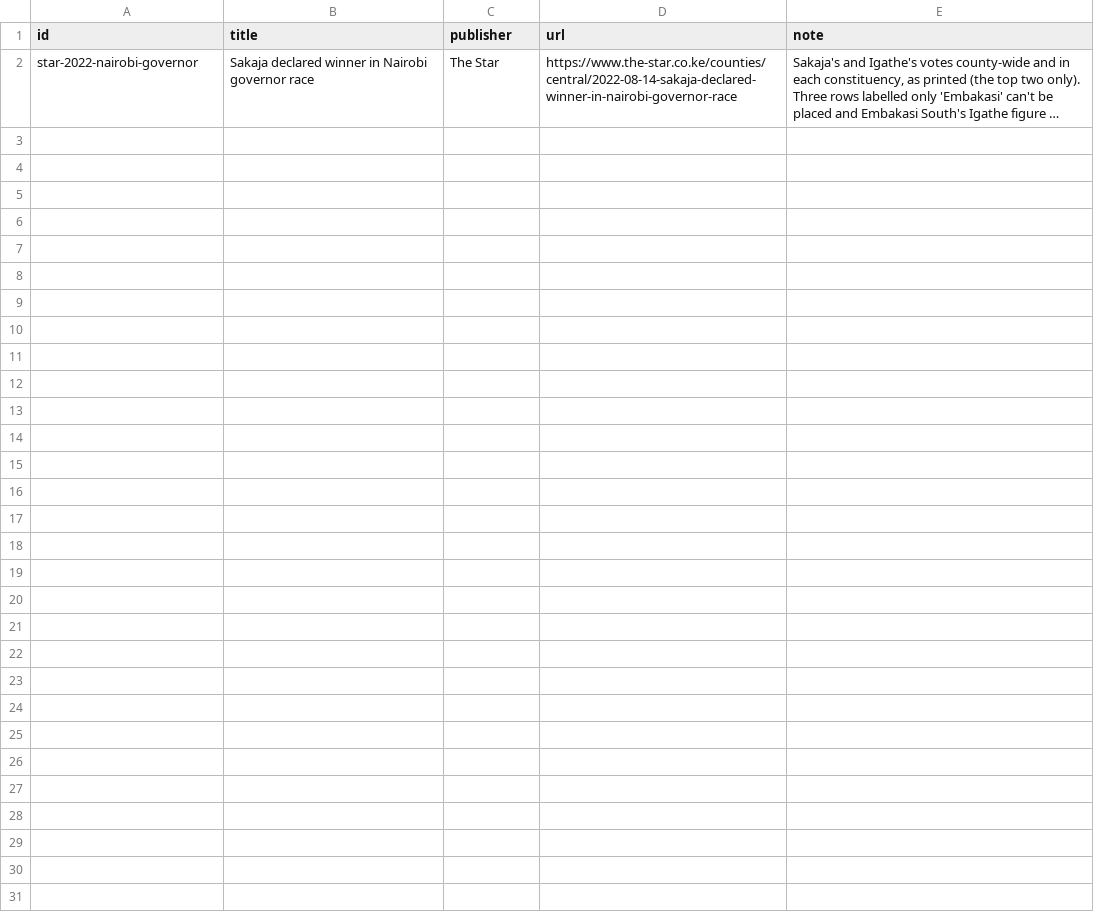
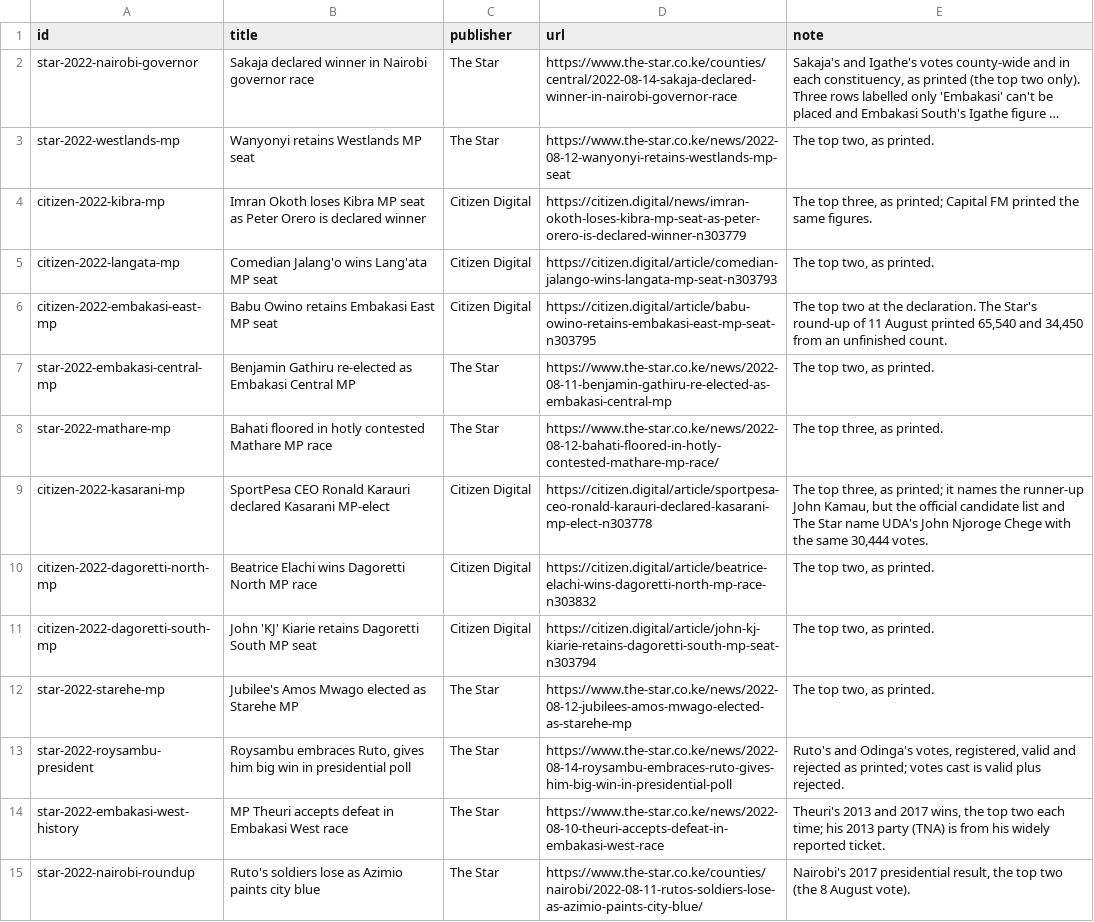
Before and after one commit to jmarando/groundworkkenya, a CSV file: data/atlas/nairobi/sources.csv, drawn as a sheet; long unchanged cells end in …; the diff names each change by its address in the sheet, - before the commit and + after, or states it on an @@ line.

```diff
--- a/data/atlas/nairobi/sources.csv
+++ b/data/atlas/nairobi/sources.csv
+row 3: star-2022-westlands-mp | Wanyonyi retains Westlands MP seat | The Star | https://www.the-star.co.ke/news/2022-08-12-wanyonyi-retains-westlands-mp-seat | The top two, as printed.
+row 4: citizen-2022-kibra-mp | Imran Okoth loses Kibra MP seat as Peter Orero is declared winner | Citizen Digital | https://citizen.digital/news/imran-okoth-loses-kibra-mp-seat-as-peter-orero-is-declared-winner-n303779 | The top three, as printed; Capital FM printed the same figures.
+row 5: citizen-2022-langata-mp | Comedian Jalang'o wins Lang'ata MP seat | Citizen Digital | https://citizen.digital/article/comedian-jalango-wins-langata-mp-seat-n303793 | The top two, as printed.
+row 6: citizen-2022-embakasi-east-mp | Babu Owino retains Embakasi East MP seat | Citizen Digital | https://citizen.digital/article/babu-owino-retains-embakasi-east-mp-seat-n303795 | The top two at the declaration. The Star's round-up of 11 August printed 65,540 and 34,450 from an unfinished count.
+row 7: star-2022-embakasi-central-mp | Benjamin Gathiru re-elected as Embakasi Central MP | The Star | https://www.the-star.co.ke/news/2022-08-11-benjamin-gathiru-re-elected-as-embakasi-central-mp | The top two, as printed.
+row 8: star-2022-mathare-mp | Bahati floored in hotly contested Mathare MP race | The Star | https://www.the-star.co.ke/news/2022-08-12-bahati-floored-in-hotly-contested-mathare-mp-race/ | The top three, as printed.
+row 9: citizen-2022-kasarani-mp | SportPesa CEO Ronald Karauri declared Kasarani MP-elect | Citizen Digital | https://citizen.digital/article/sportpesa-ceo-ronald-karauri-declared-kasarani-mp-elect-n303778 | The top three, as printed; it names the runner-up John Kamau, but the official candidate list and The Star name UDA's John Njoroge Chege with the same 30,444 votes.
+row 10: citizen-2022-dagoretti-north-mp | Beatrice Elachi wins Dagoretti North MP race | Citizen Digital | https://citizen.digital/article/beatrice-elachi-wins-dagoretti-north-mp-race-n303832 | The top two, as printed.
+row 11: citizen-2022-dagoretti-south-mp | John 'KJ' Kiarie retains Dagoretti South MP seat | Citizen Digital | https://citizen.digital/article/john-kj-kiarie-retains-dagoretti-south-mp-seat-n303794 | The top two, as printed.
+row 12: star-2022-starehe-mp | Jubilee's Amos Mwago elected as Starehe MP | The Star | https://www.the-star.co.ke/news/2022-08-12-jubilees-amos-mwago-elected-as-starehe-mp | The top two, as printed.
+row 13: star-2022-roysambu-president | Roysambu embraces Ruto, gives him big win in presidential poll | The Star | https://www.the-star.co.ke/news/2022-08-14-roysambu-embraces-ruto-gives-him-big-win-in-presidential-poll | Ruto's and Odinga's votes, registered, valid and rejected as printed; votes cast is valid plus rejected.
+row 14: star-2022-embakasi-west-history | MP Theuri accepts defeat in Embakasi West race | The Star | https://www.the-star.co.ke/news/2022-08-10-theuri-accepts-defeat-in-embakasi-west-race | Theuri's 2013 and 2017 wins, the top two each time; his 2013 party (TNA) is from his widely reported ticket.
+row 15: star-2022-nairobi-roundup | Ruto's soldiers lose as Azimio paints city blue | The Star | https://www.the-star.co.ke/counties/nairobi/2022-08-11-rutos-soldiers-lose-as-azimio-paints-city-blue/ | Nairobi's 2017 presidential result, the top two (the 8 August vote).
```
Also changed, not shown: data/atlas/nairobi/register.csv, data/atlas/nairobi/results.csv, 12 other files.
